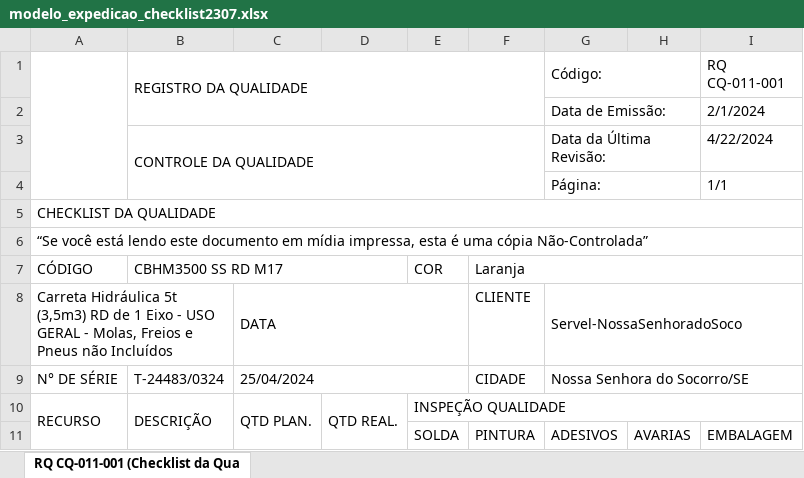
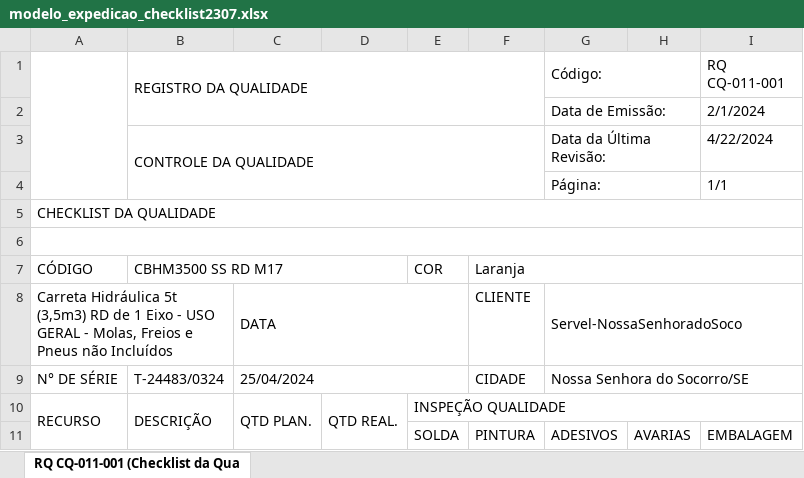
Before and after one commit to Cemag-pcp/qualidade, an Excel workbook: modelo_expedicao_checklist2307.xlsx, sheet RQ CQ-011-001 (Checklist da Qua, drawn as a sheet; only a part is shown; values as stored, in another font and other column widths than the file's, no cell formats; charts and pictures and table styles not drawn; the diff names each change by its address in the sheet, - before the commit and + after, or states it on an @@ line.

Commit message:
mudança no layout, retirada da frase de copia controlada

```diff
--- a/modelo_expedicao_checklist2307.xlsx (sheet RQ CQ-011-001 (Checklist da Qua)
+++ b/modelo_expedicao_checklist2307.xlsx (sheet RQ CQ-011-001 (Checklist da Qua)
-A6: “Se você está lendo este documento em mídia impressa, esta é uma cópia Não-Controlada”
+A6: (empty)
```
Also changed, not shown: cell formats, charts or pictures.
